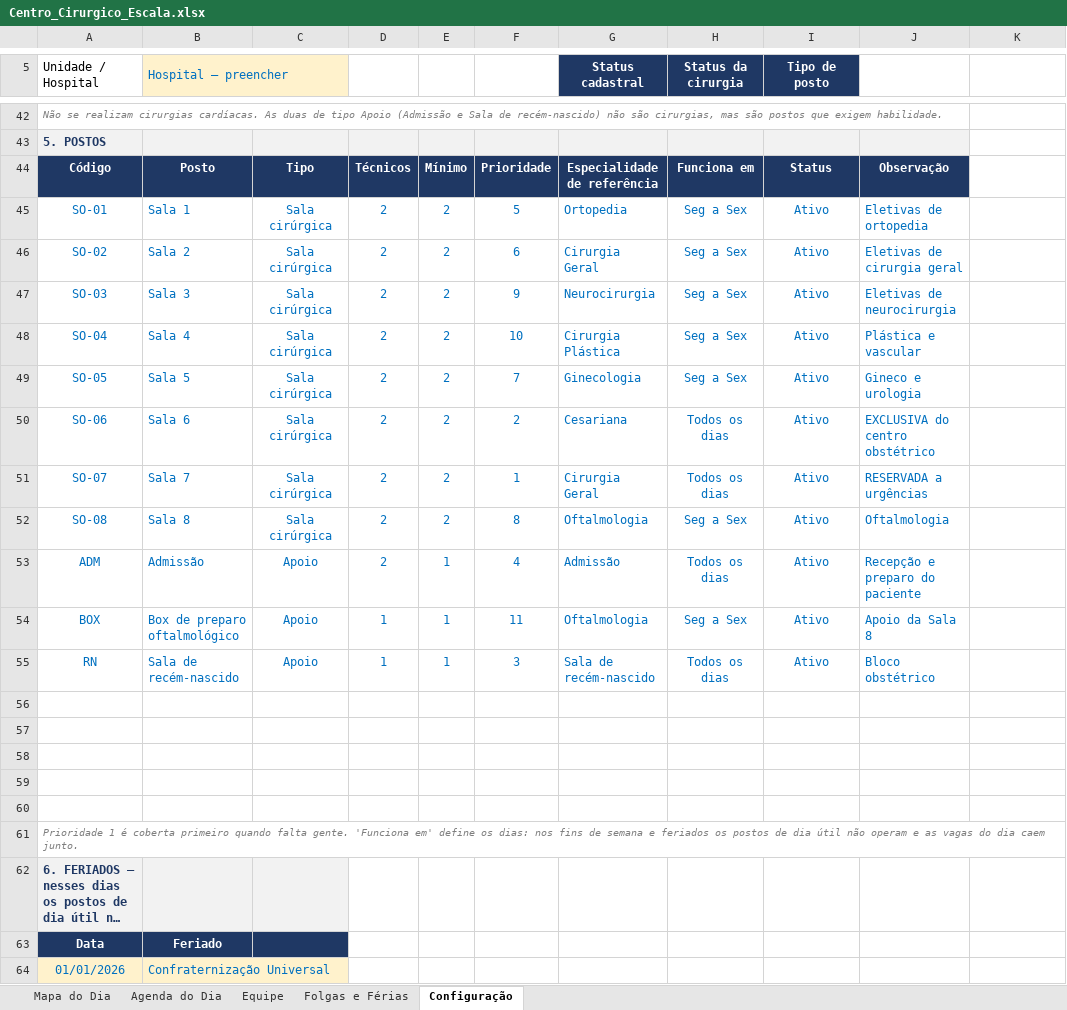
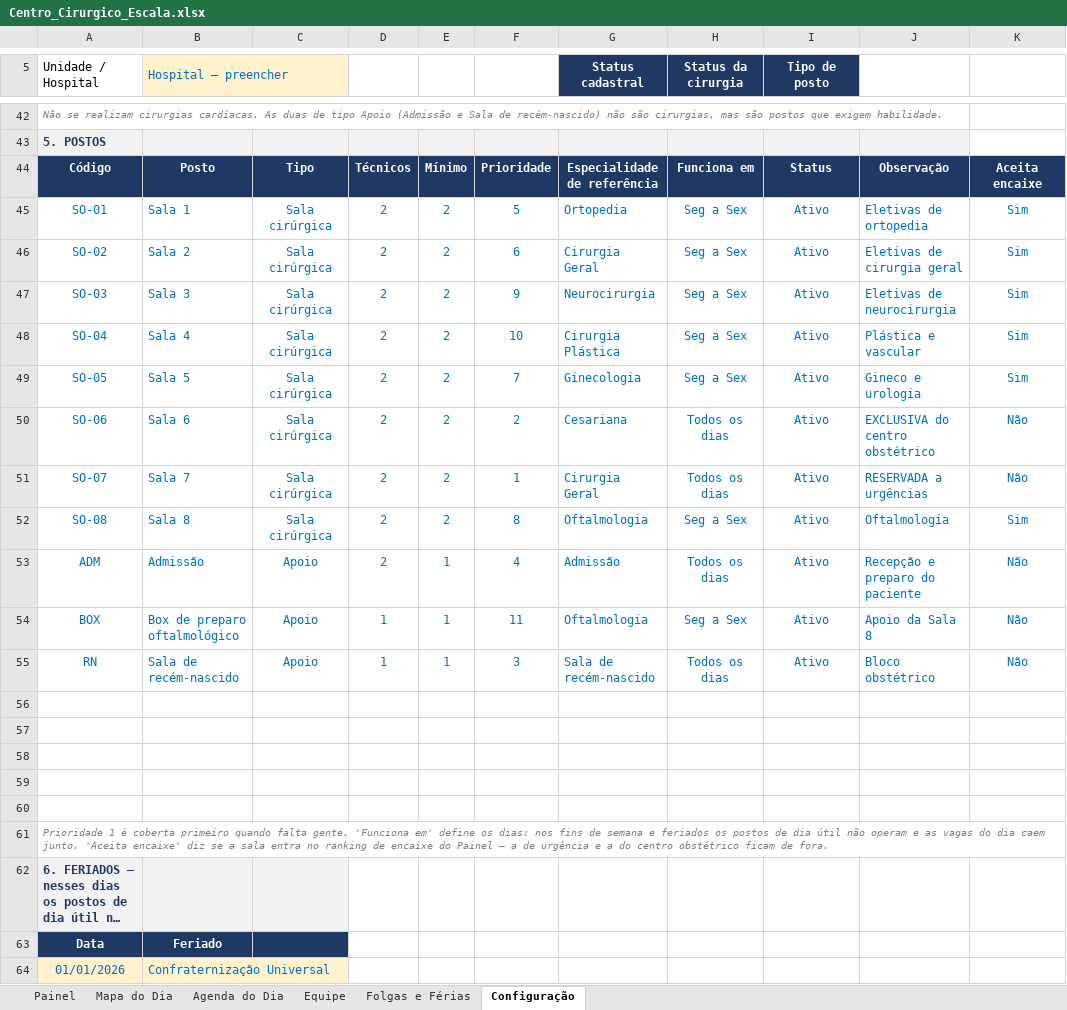
Before and after one commit to jefersonschena-gif/umm-hora-a-hora, an Excel workbook: centro-cirurgico/Centro_Cirurgico_Escala.xlsx, sheet Configuração, drawn as a sheet; only a part is shown, gaps mark what is left out; long unchanged cells end in …; values as stored, in another font and other column widths than the file's, no borders; the diff names each change by its address in the sheet, - before the commit and + after, or states it on an @@ line.

```diff
--- a/centro-cirurgico/Centro_Cirurgico_Escala.xlsx (sheet Configuração)
+++ b/centro-cirurgico/Centro_Cirurgico_Escala.xlsx (sheet Configuração)
+sheet tab: Painel
-K44: (empty)
+K44: Aceita encaixe
-K44 fill: none
+K44 fill: #1F3864
-K45:K49: (empty)
+K45:K49: Sim
-K50:K51: (empty)
+K50:K51: Não
-K52: (empty)
+K52: Sim
-K53:K55: (empty)
+K53:K55: Não
-A61 (Unidade / Hospital): …caem junto.
+A61 (Unidade / Hospital): …caem junto. 'Aceita encaixe' diz se a sala entra no ranking de encaixe do Painel — a de urgência e a do centro obstétrico ficam de fora.
```
Also changed, not shown: 6 other files.
